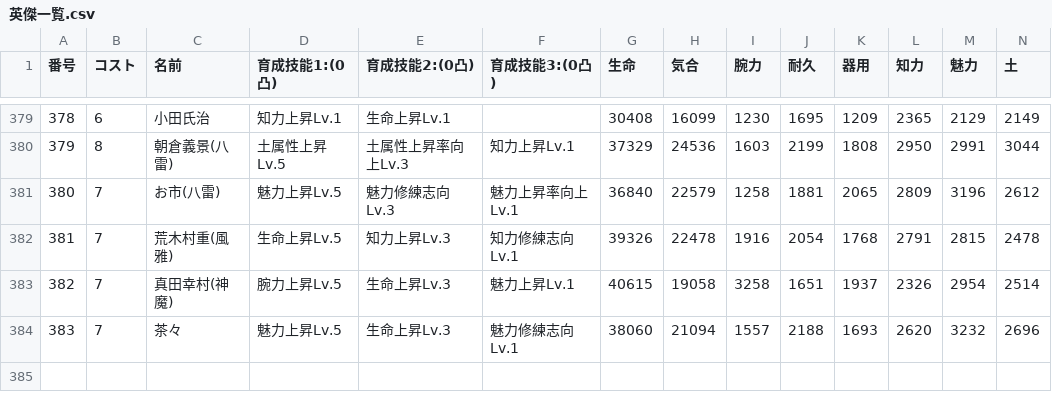
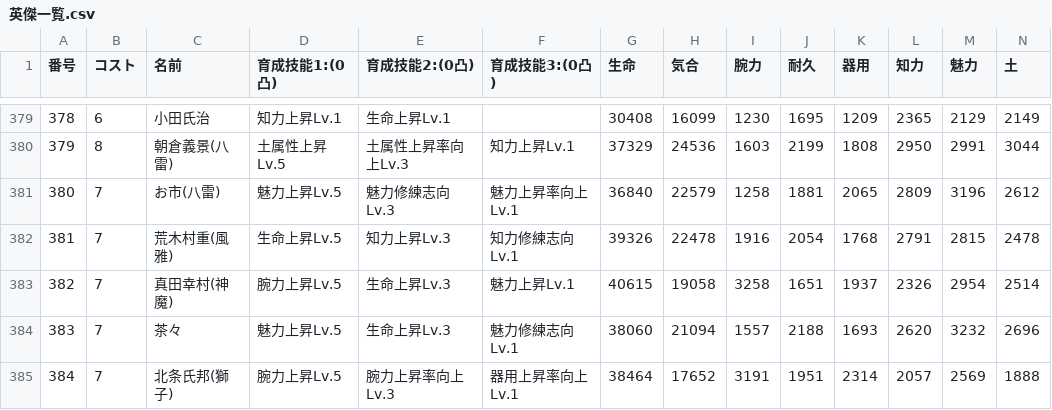
Before and after one commit to nobuon20030612-ops/Nobuon20030612-ops.github.io, a CSV file: 英傑一覧.csv, drawn as a sheet; only a part is shown, gaps mark what is left out; rows hold the shown columns only; the diff names each change by its address in the sheet, - before the commit and + after, or states it on an @@ line.

Commit message:
Add files via upload

```diff
--- a/英傑一覧.csv
+++ b/英傑一覧.csv
+row 385: 384 | 7 | 北条氏邦(獅子) | 腕力上昇Lv.5 | 腕力上昇率向上Lv.3 | 器用上昇率向上Lv.1 | 38464 | 17652 | 3191 | 1951 | 2314 | 2057 | 2569 | 1888
```
